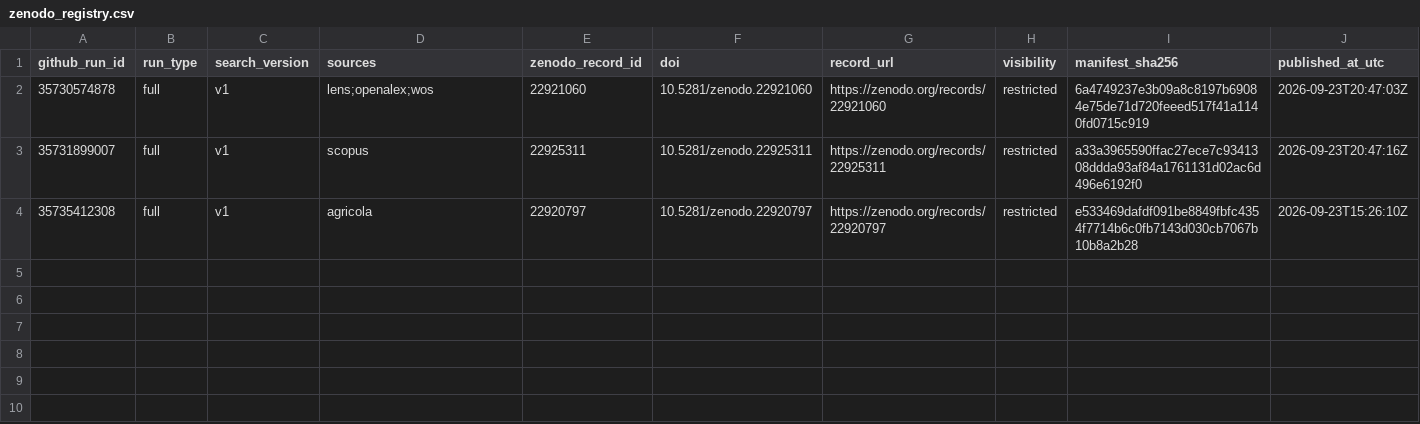
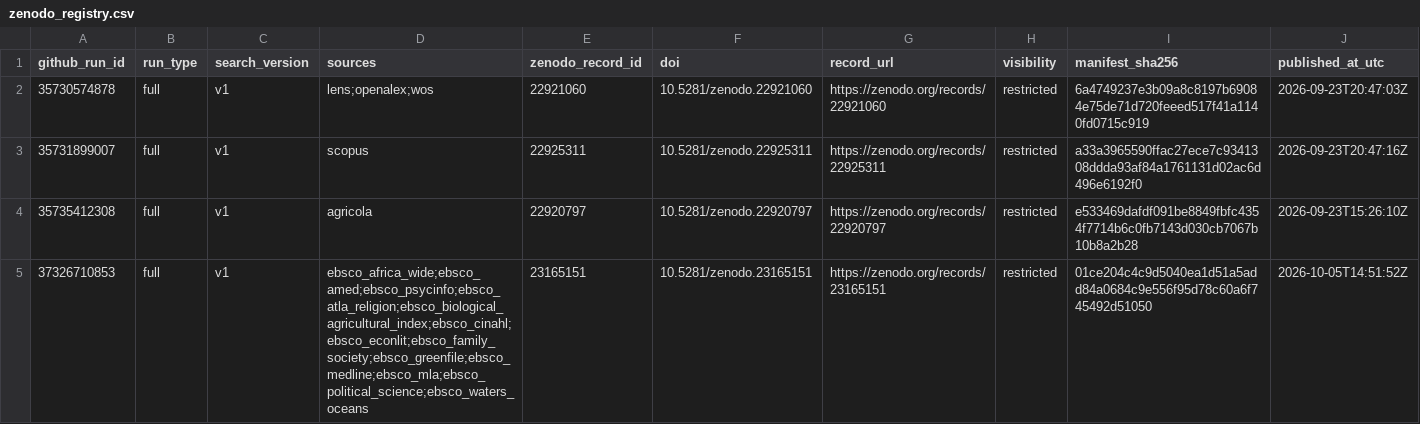
Before and after one commit to thesalmonandthetomato/LivingEvidenceMap, a CSV file: docs/search_record/zenodo_registry.csv, drawn as a sheet; the diff names each change by its address in the sheet, - before the commit and + after, or states it on an @@ line.

```diff
--- a/docs/search_record/zenodo_registry.csv
+++ b/docs/search_record/zenodo_registry.csv
+row 5: 37326710853 | full | v1 | ebsco_africa_wide;ebsco_amed;ebsco_psycinfo;ebsco_atla_religion;ebsco_biological_agricultural_index;ebsco_cinahl;ebsco_econlit;ebsco_family_society;ebsco_greenfile;ebsco_medline;ebsco_mla;ebsco_political_science;ebsco_waters_oceans | 23165151 | 10.5281/zenodo.23165151 | https://zenodo.org/records/23165151 | restricted | 01ce204c4c9d5040ea1d51a5add84a0684c9e556f95d78c60a6f745492d51050 | 2026-10-05T14:51:52Z
```
Also changed, not shown: 1 other file.
